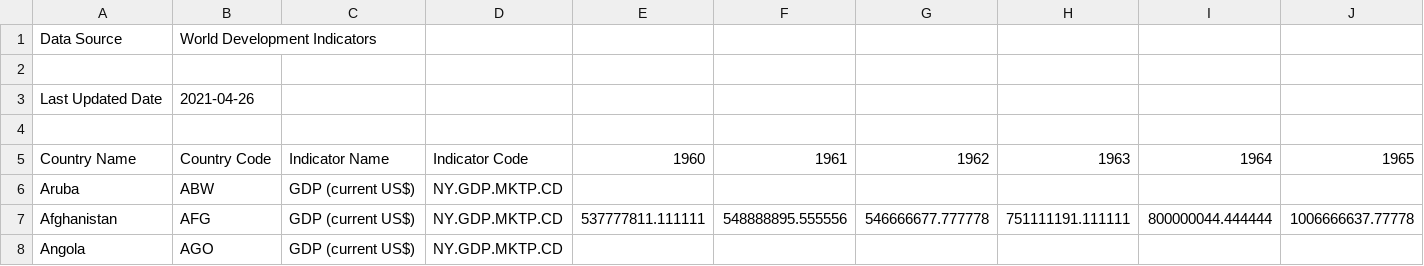
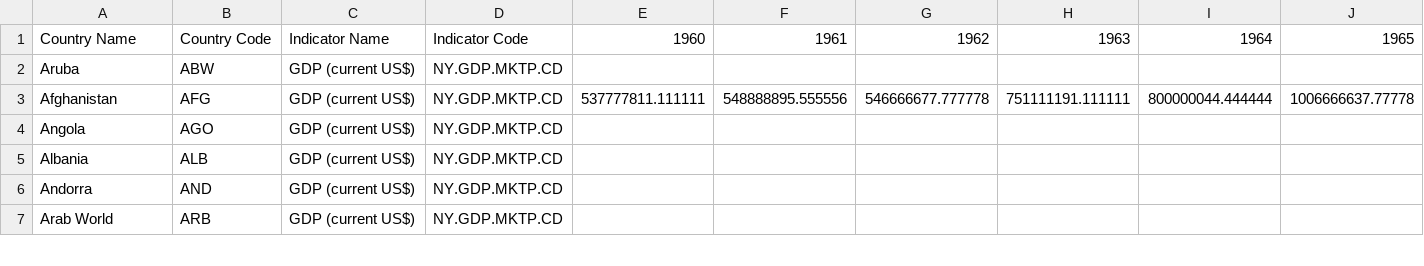
Before and after one commit to markendos/bi-upo-project, a CSV file: datasets/GDP/gdp-data-by-country.csv, drawn as a sheet; only a part is shown; the shorter side is filled out with more unchanged rows; rows hold the shown columns only; the diff names each change by its address in the sheet, - before the commit and + after, or states it on an @@ line.

Commit message:
Remove unnecessary lines in dataset

```diff
--- a/datasets/GDP/gdp-data-by-country.csv
+++ b/datasets/GDP/gdp-data-by-country.csv
-row 1: Data Source | World Development Indicators
-row 2: (empty)
-row 3: Last Updated Date | 2021-04-26
-row 4: (empty)
```
